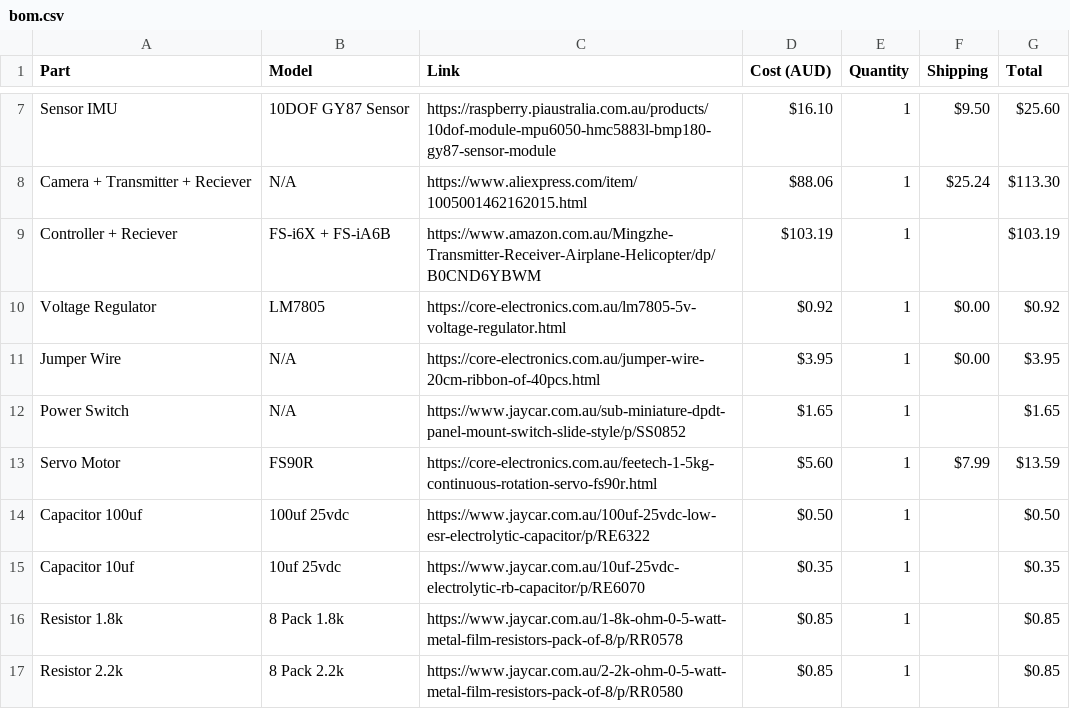
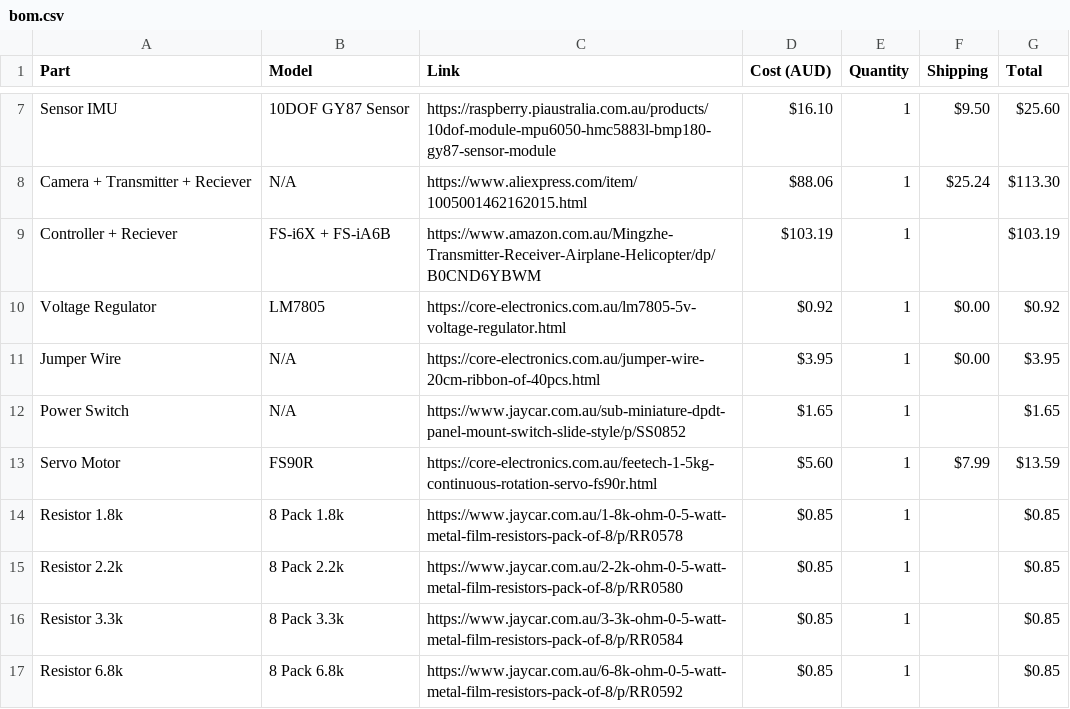
Before and after one commit to bowie-dev/drone, a CSV file: bom.csv, drawn as a sheet; only a part is shown, gaps mark what is left out; the shorter side is filled out with more unchanged rows; the diff names each change by its address in the sheet, - before the commit and + after, or states it on an @@ line.

Commit message:
Update bom.csv

```diff
--- a/bom.csv
+++ b/bom.csv
-row 14: Capacitor 100uf | 100uf 25vdc | https://www.jaycar.com.au/100uf-25vdc-low-esr-electrolytic-capacitor/p/RE6322 | $0.50 | 1 |  | $0.50
-row 15: Capacitor 10uf | 10uf 25vdc | https://www.jaycar.com.au/10uf-25vdc-electrolytic-rb-capacitor/p/RE6070 | $0.35 | 1 |  | $0.35
```
